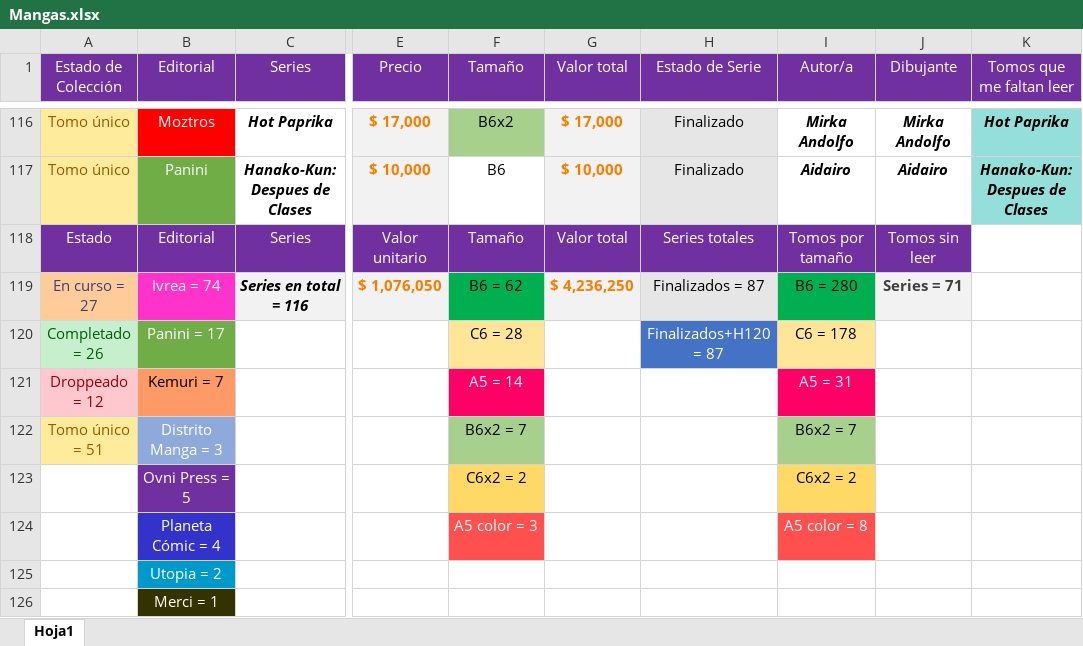
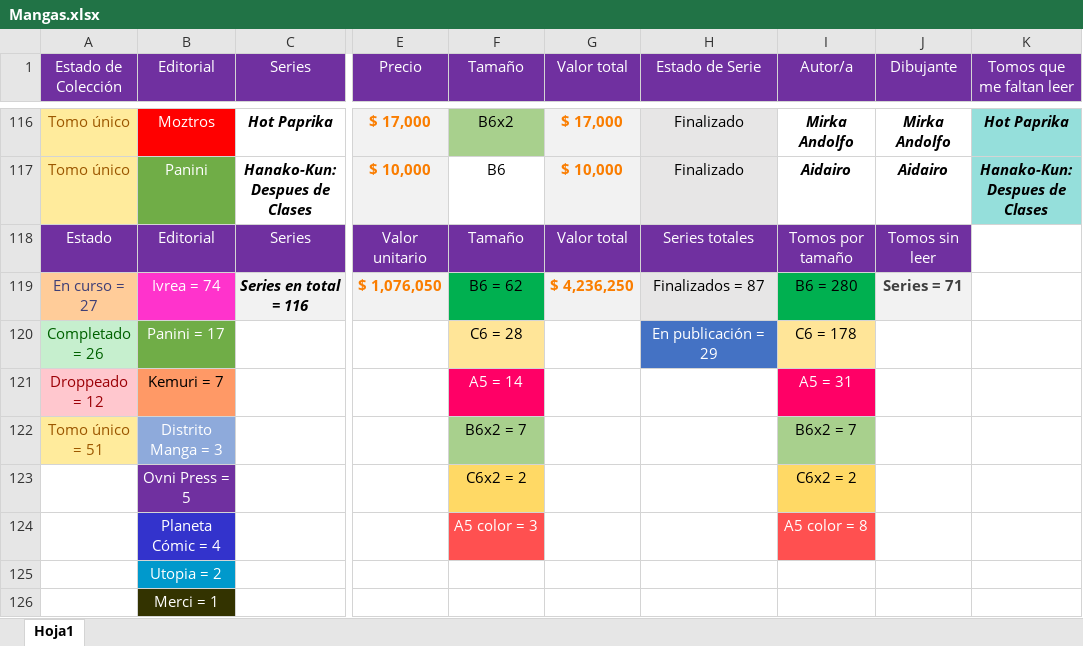
Before and after one commit to Nahuewe/mangas, an Excel workbook: assets/Mangas.xlsx, sheet Hoja1, drawn as a sheet; only a part is shown, gaps mark what is left out; values as stored, in another font and other column widths than the file's, no borders; conditional formats not drawn; the diff names each change by its address in the sheet, - before the commit and + after, or states it on an @@ line.

Commit message:
Mejorado el README, arreglados los filtros y actualizada la coleccion

```diff
--- a/assets/Mangas.xlsx (sheet Hoja1)
+++ b/assets/Mangas.xlsx (sheet Hoja1)
-H120 (Estado de Serie): Finalizados+H120 = 87
+H120 (Estado de Serie): En publicación = 29
```
